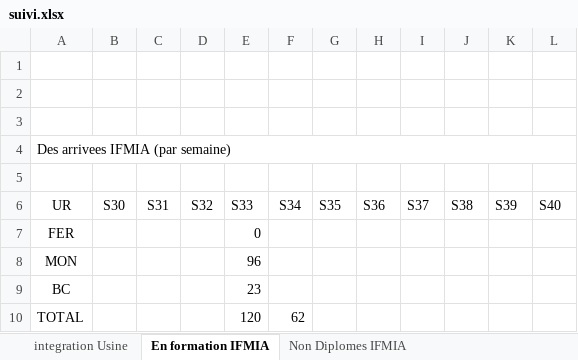
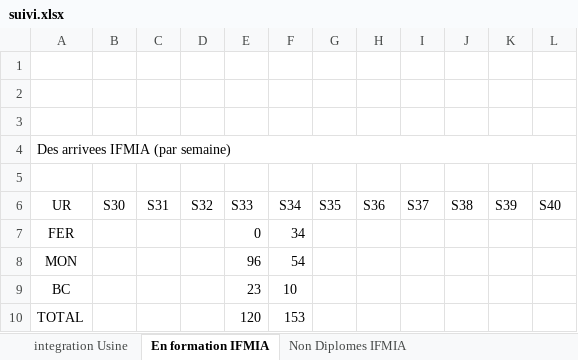
Before and after one commit to nabilachnaida-blip/dashboard, an Excel workbook: suivi.xlsx, sheet En formation IFMIA, drawn as a sheet; values as stored, in another font and other column widths than the file's, no borders; the diff names each change by its address in the sheet, - before the commit and + after, or states it on an @@ line.

```diff
--- a/suivi.xlsx (sheet En formation IFMIA)
+++ b/suivi.xlsx (sheet En formation IFMIA)
-F7 (S34): (empty)
+F7 (S34): 34
-F8 (S34): (empty)
+F8 (S34): 54
-F9 (S34): (empty)
+F9 (S34): 10
-F10 (S34): 62
+F10 (S34): 153
```
Also changed, not shown: sheet Indicateurs Hebdomadaires, sheet Non Diplomes IFMIA, 2 other files.
